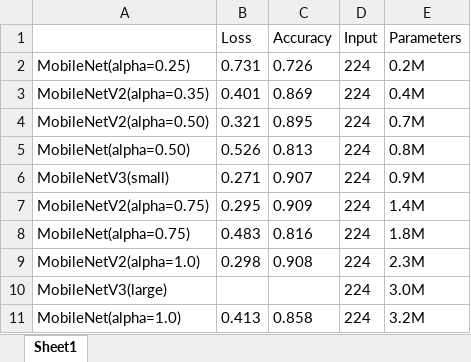
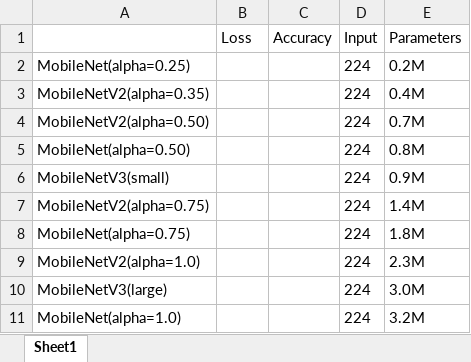
Before and after one commit to r0cd7b/RecycleWasteClassifier, an Excel workbook: model_information/Performance By Model.xlsx, sheet Sheet1, drawn as a sheet; values as stored, in another font and other column widths than the file's, no borders; the diff names each change by its address in the sheet, - before the commit and + after, or states it on an @@ line.

Commit message:
Prepared to train the model anew.

```diff
--- a/model_information/Performance By Model.xlsx (sheet Sheet1)
+++ b/model_information/Performance By Model.xlsx (sheet Sheet1)
-B2 (Loss): 0.731
+B2 (Loss): (empty)
-C2 (Accuracy): 0.726
+C2 (Accuracy): (empty)
-B3 (Loss): 0.401
+B3 (Loss): (empty)
-C3 (Accuracy): 0.869
+C3 (Accuracy): (empty)
-B4 (Loss): 0.321
+B4 (Loss): (empty)
-C4 (Accuracy): 0.895
+C4 (Accuracy): (empty)
-B5 (Loss): 0.526
+B5 (Loss): (empty)
-C5 (Accuracy): 0.813
+C5 (Accuracy): (empty)
-B6 (Loss): 0.271
+B6 (Loss): (empty)
-C6 (Accuracy): 0.907
+C6 (Accuracy): (empty)
-B7 (Loss): 0.295
+B7 (Loss): (empty)
-C7 (Accuracy): 0.909
+C7 (Accuracy): (empty)
-B8 (Loss): 0.483
+B8 (Loss): (empty)
-C8 (Accuracy): 0.816
+C8 (Accuracy): (empty)
-B9 (Loss): 0.298
+B9 (Loss): (empty)
-C9 (Accuracy): 0.908
+C9 (Accuracy): (empty)
-B11 (Loss): 0.413
+B11 (Loss): (empty)
-C11 (Accuracy): 0.858
+C11 (Accuracy): (empty)
```
Also changed, not shown: 28 other files.
